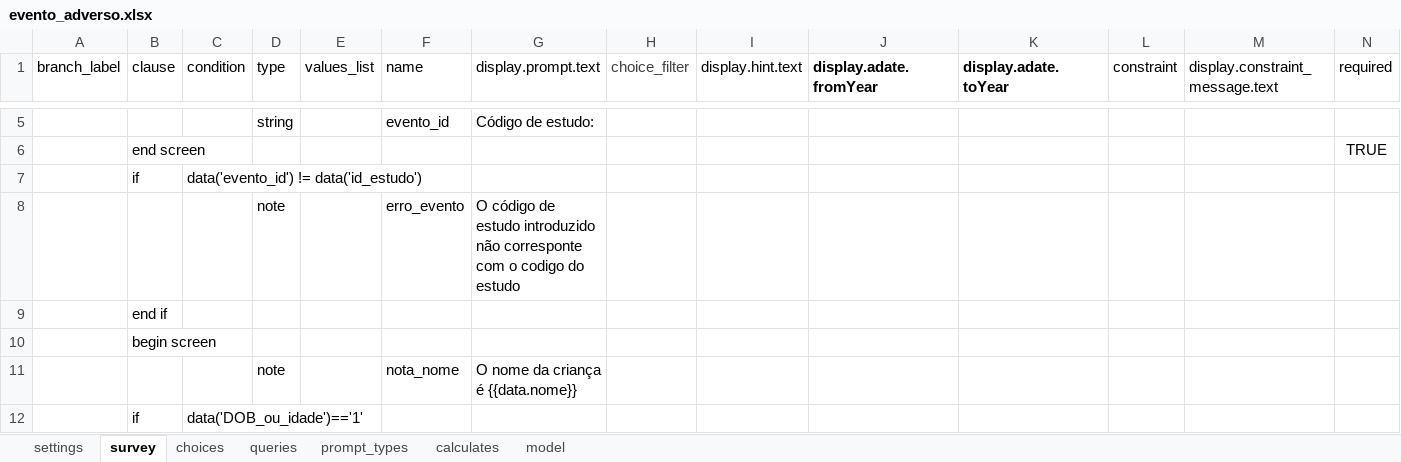
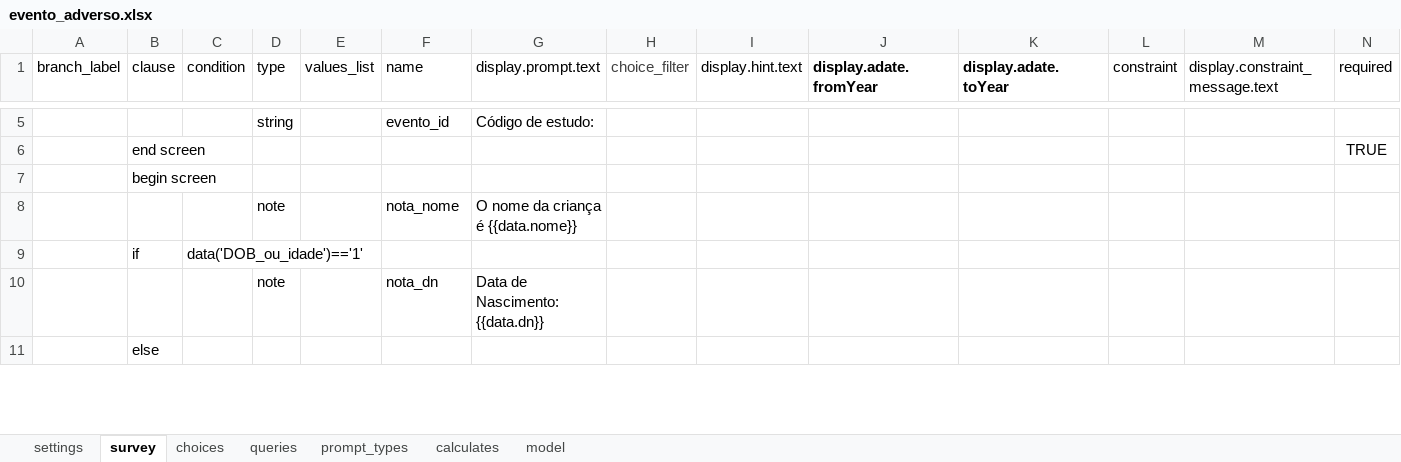
Before and after one commit to dotieono/app-designer, an Excel workbook: app/config/tables/evento_adverso/forms/evento_adverso/evento_adverso.xlsx, sheet survey, drawn as a sheet; only a part is shown, gaps mark what is left out; the shorter side is filled out with more unchanged rows; values as stored, in another font and other column widths than the file's, no borders; rows hold the shown columns only; the diff names each change by its address in the sheet, - before the commit and + after, or states it on an @@ line.

```diff
--- a/app/config/tables/evento_adverso/forms/evento_adverso/evento_adverso.xlsx (sheet survey)
+++ b/app/config/tables/evento_adverso/forms/evento_adverso/evento_adverso.xlsx (sheet survey)
-row 7:  | if | data('evento_id') != data('id_estudo')
-row 8:  |  |  | note |  | erro_evento | O código de estudo introduzido não corresponte com o codigo do estudo
-row 9:  | end if
```
Also changed, not shown: sheet model, sheet queries, app/config/tables/inclusao/forms/inclusao/inclusao.xlsx, app/config/tables/medicacao_previa/forms/medicacao_previa/medicacao_previa.xlsx, 25 other files.
